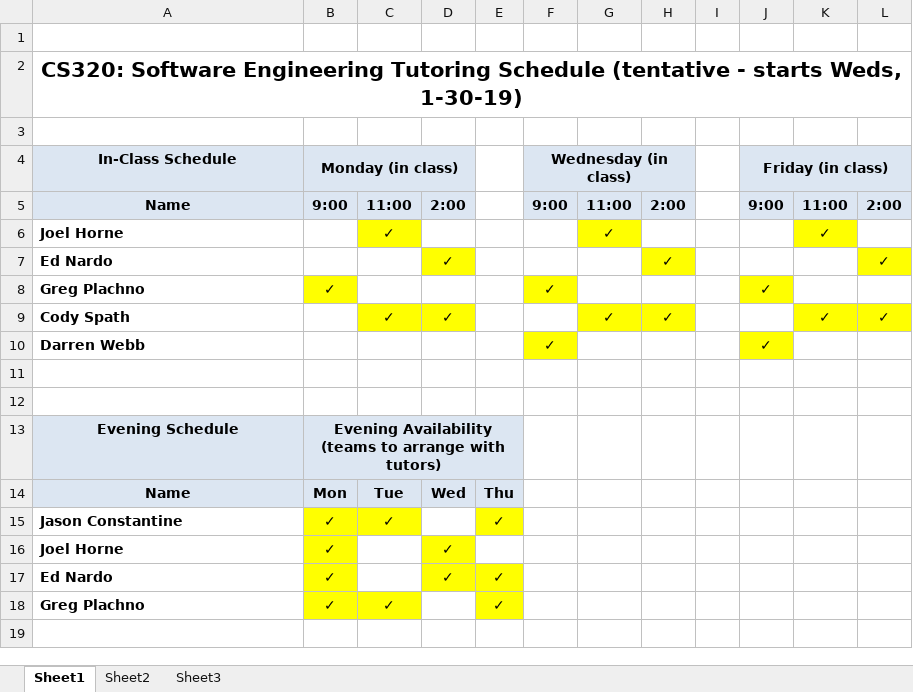
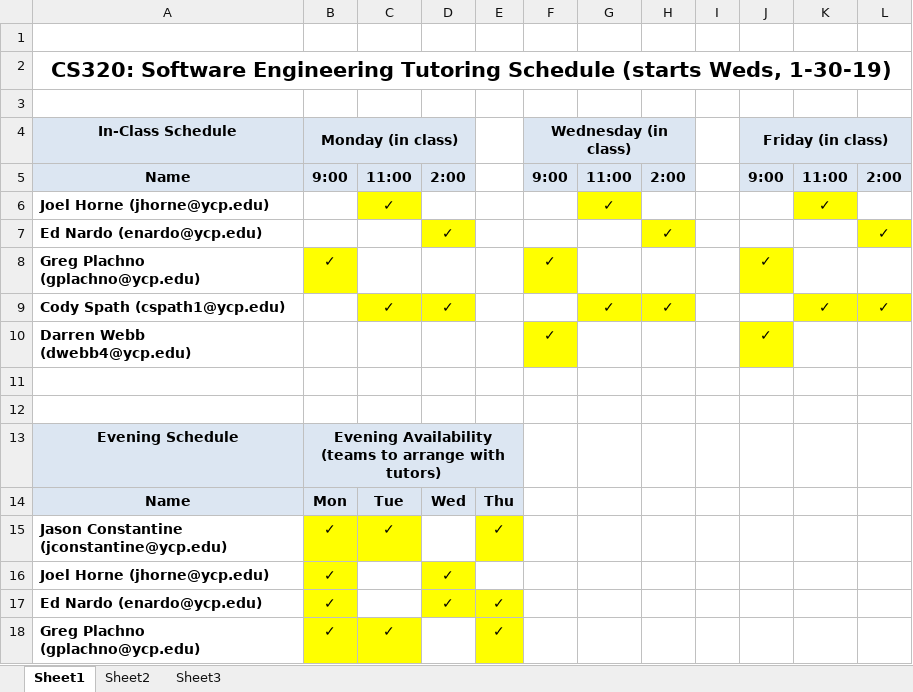
Before and after one commit to ycpcs/cs320-spring2019, an Excel workbook: CS320-Sp19-TutoringSchedule.xlsx, sheet Sheet1, drawn as a sheet; values as stored, in another font and other column widths than the file's, no borders; the diff names each change by its address in the sheet, - before the commit and + after, or states it on an @@ line.

Commit message:
updated tutoring schedule

```diff
--- a/CS320-Sp19-TutoringSchedule.xlsx (sheet Sheet1)
+++ b/CS320-Sp19-TutoringSchedule.xlsx (sheet Sheet1)
-A2 (In-Class Schedule): …Tutoring Schedule (tentative - starts Weds, 1-30-19)
+A2 (In-Class Schedule): …Tutoring Schedule (starts Weds, 1-30-19)
-A6 (In-Class Schedule): Joel Horne
+A6 (In-Class Schedule): Joel Horne (jhorne@ycp.edu)
-A7 (In-Class Schedule): Ed Nardo
+A7 (In-Class Schedule): Ed Nardo (enardo@ycp.edu)
-A8 (In-Class Schedule): Greg Plachno
+A8 (In-Class Schedule): Greg Plachno (gplachno@ycp.edu)
-A9 (In-Class Schedule): Cody Spath
+A9 (In-Class Schedule): Cody Spath (cspath1@ycp.edu)
-A10 (In-Class Schedule): Darren Webb
+A10 (In-Class Schedule): Darren Webb (dwebb4@ycp.edu)
-A15 (In-Class Schedule): Jason Constantine
+A15 (In-Class Schedule): Jason Constantine (jconstantine@ycp.edu)
-A16 (In-Class Schedule): Joel Horne
+A16 (In-Class Schedule): Joel Horne (jhorne@ycp.edu)
-A17 (In-Class Schedule): Ed Nardo
+A17 (In-Class Schedule): Ed Nardo (enardo@ycp.edu)
-A18 (In-Class Schedule): Greg Plachno
+A18 (In-Class Schedule): Greg Plachno (gplachno@ycp.edu)
```
Also changed, not shown: 1 other file.
